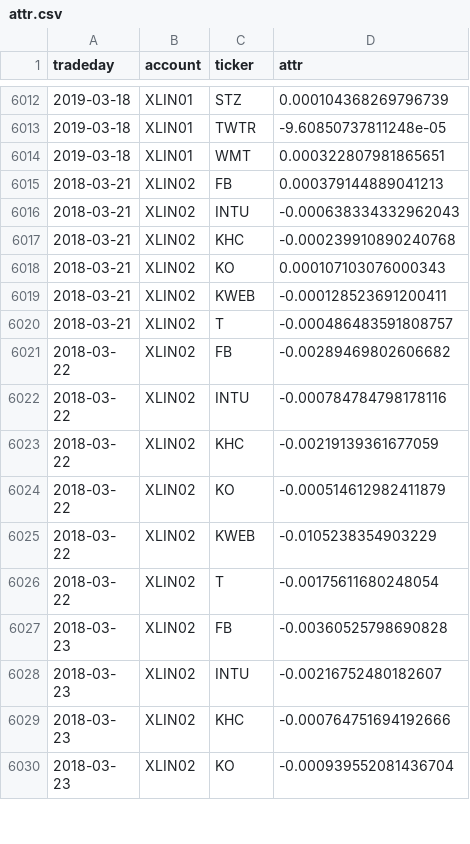
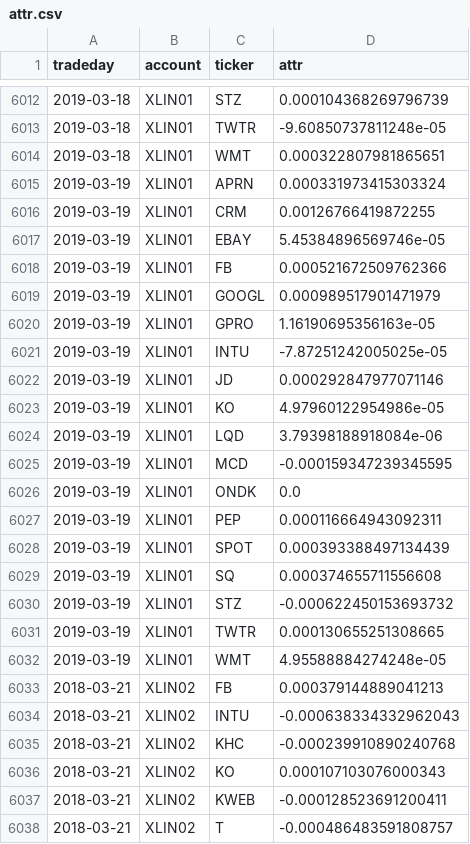
Before and after one commit to WesselMar/data-warehouse, a CSV file: csv/attr.csv, drawn as a sheet; only a part is shown, gaps mark what is left out; the shorter side is filled out with more unchanged rows; the diff covers the shown part only.

```diff
--- a/csv/attr.csv
+++ b/csv/attr.csv
@@ -6014,2 +6014,20 @@ tradeday,account,ticker,attr
 2019-03-18,XLIN01,WMT,0.000322807981865651
+2019-03-19,XLIN01,APRN,0.000331973415303324
+2019-03-19,XLIN01,CRM,0.00126766419872255
+2019-03-19,XLIN01,EBAY,5.45384896569746e-05
+2019-03-19,XLIN01,FB,0.000521672509762366
+2019-03-19,XLIN01,GOOGL,0.000989517901471979
+2019-03-19,XLIN01,GPRO,1.16190695356163e-05
+2019-03-19,XLIN01,INTU,-7.87251242005025e-05
+2019-03-19,XLIN01,JD,0.000292847977071146
+2019-03-19,XLIN01,KO,4.97960122954986e-05
+2019-03-19,XLIN01,LQD,3.79398188918084e-06
+2019-03-19,XLIN01,MCD,-0.000159347239345595
+2019-03-19,XLIN01,ONDK,0.0
+2019-03-19,XLIN01,PEP,0.000116664943092311
+2019-03-19,XLIN01,SPOT,0.000393388497134439
+2019-03-19,XLIN01,SQ,0.000374655711556608
+2019-03-19,XLIN01,STZ,-0.000622450153693732
+2019-03-19,XLIN01,TWTR,0.000130655251308665
+2019-03-19,XLIN01,WMT,4.95588884274248e-05
 2018-03-21,XLIN02,FB,0.000379144889041213
```
Also changed, not shown: 10 added rows elsewhere in this file, csv/holdings.csv, csv/nav.csv.
